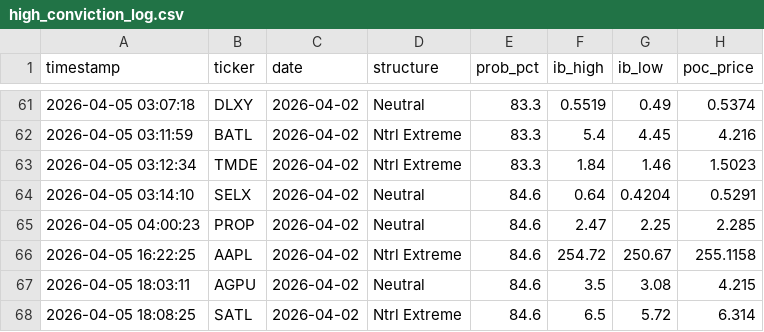
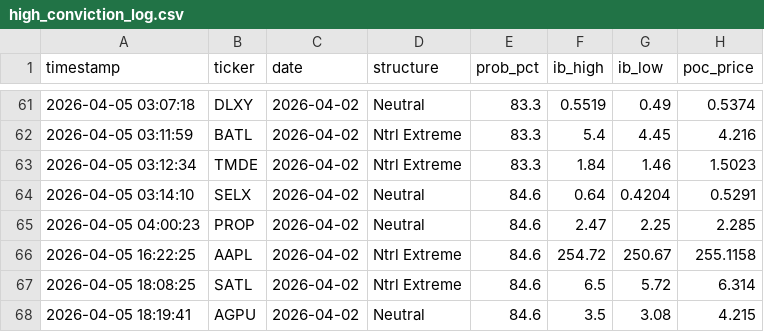
Before and after one commit to rickeybev3-afk/edgeiq, a CSV file: high_conviction_log.csv, drawn as a sheet; only a part is shown, gaps mark what is left out.

```diff
--- a/high_conviction_log.csv
+++ b/high_conviction_log.csv
@@ -66,3 +66,3 @@ timestamp,ticker,date,structure,prob_pct,ib_high,ib_low,poc_price
 2026-04-05 16:22:25,AAPL,2026-04-02,Ntrl Extreme,84.6,254.72,250.67,255.1158
-2026-04-05 18:03:11,AGPU,2026-04-02,Neutral,84.6,3.5,3.08,4.215
 2026-04-05 18:08:25,SATL,2026-04-02,Ntrl Extreme,84.6,6.5,5.72,6.314
+2026-04-05 18:19:41,AGPU,2026-04-02,Neutral,84.6,3.5,3.08,4.215
```
